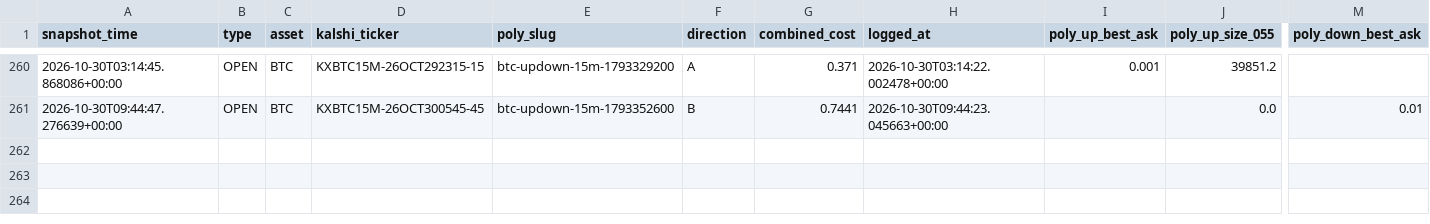
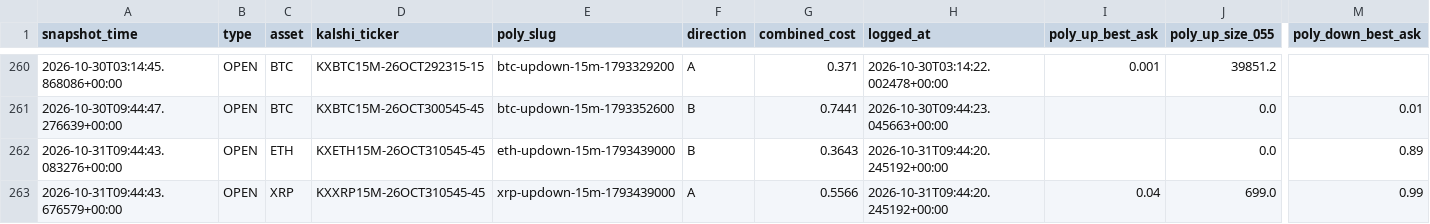
Before and after one commit to Prinxe-crypto/gap-maker-depth-monitor, a CSV file: depth_snapshots.csv, drawn as a sheet; only a part is shown, gaps mark what is left out; rows hold the shown columns only; the diff names each change by its address in the sheet, - before the commit and + after, or states it on an @@ line.

```diff
--- a/depth_snapshots.csv
+++ b/depth_snapshots.csv
+row 262: 2026-10-31T09:44:43.083276+00:00 | OPEN | ETH | KXETH15M-26OCT310545-45 | eth-updown-15m-1793439000 | B | 0.3643 | 2026-10-31T09:44:20.245192+00:00 |  | 0.0 | 0.89
+row 263: 2026-10-31T09:44:43.676579+00:00 | OPEN | XRP | KXXRP15M-26OCT310545-45 | xrp-updown-15m-1793439000 | A | 0.5566 | 2026-10-31T09:44:20.245192+00:00 | 0.04 | 699.0 | 0.99
```
Also changed, not shown: 3 other files.
